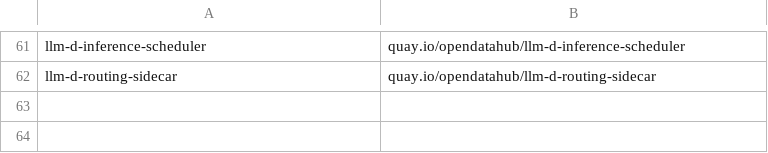
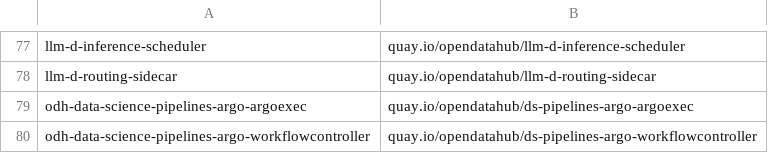
Before and after one commit to AjayJagan/odh-konflux-central, a CSV file: pipelines/components_quay_repos.csv, drawn as a sheet; only a part is shown, gaps mark what is left out; the diff covers the shown part only.

Commit message:
(feat): Update components_quay_repos.csv

```diff
--- a/pipelines/components_quay_repos.csv
+++ b/pipelines/components_quay_repos.csv
@@ -62 +78,3 @@ llm-d-inference-scheduler,quay.io/opendatahub/llm-d-inference-scheduler
 llm-d-routing-sidecar,quay.io/opendatahub/llm-d-routing-sidecar
+odh-data-science-pipelines-argo-argoexec,quay.io/opendatahub/ds-pipelines-argo-argoexec
+odh-data-science-pipelines-argo-workflowcontroller,quay.io/opendatahub/ds-pipelines-argo-workflowcontroller
```
Also changed, not shown: 16 added rows elsewhere in this file.
